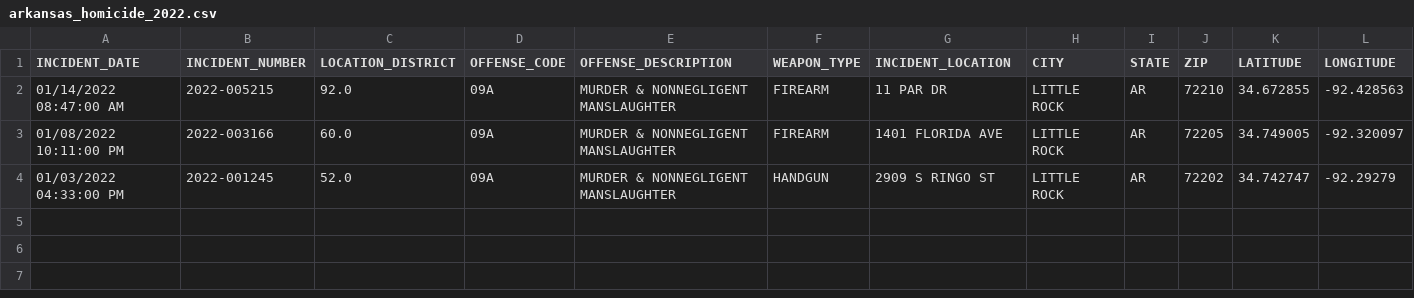
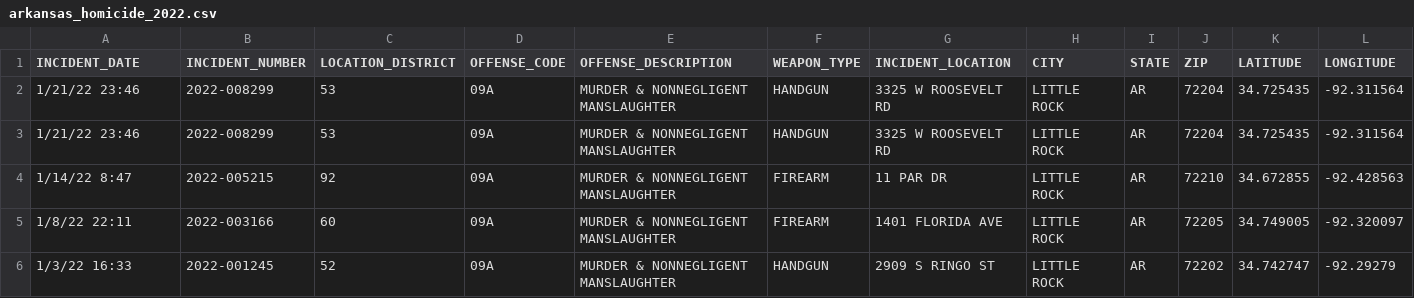
Before and after one commit to HSSP-DVP-CDC/Project_01, a CSV file: Homicide_Data/Data_Sets/arkansas_homicide_2022.csv, drawn as a sheet; only a part is shown; addresses are those after the commit; rows hold the shown columns only; the diff names each change by its address in the sheet, - before the commit and + after, or states it on an @@ line.

```diff
--- a/Homicide_Data/Data_Sets/arkansas_homicide_2022.csv
+++ b/Homicide_Data/Data_Sets/arkansas_homicide_2022.csv
+row 2: 1/21/22 23:46 | 2022-008299 | 53 | 09A | MURDER & NONNEGLIGENT MANSLAUGHTER | HANDGUN | 3325 W ROOSEVELT RD | LITTLE ROCK | AR | 72204 | 34.725435 | -92.311564
+row 3: 1/21/22 23:46 | 2022-008299 | 53 | 09A | MURDER & NONNEGLIGENT MANSLAUGHTER | HANDGUN | 3325 W ROOSEVELT RD | LITTLE ROCK | AR | 72204 | 34.725435 | -92.311564
-A4 (INCIDENT_DATE): 01/14/2022 08:47:00 AM
+A4 (INCIDENT_DATE): 1/14/22 8:47
-C4 (LOCATION_DISTRICT): 92.0
+C4 (LOCATION_DISTRICT): 92
-A5 (INCIDENT_DATE): 01/08/2022 10:11:00 PM
+A5 (INCIDENT_DATE): 1/8/22 22:11
-C5 (LOCATION_DISTRICT): 60.0
+C5 (LOCATION_DISTRICT): 60
-A6 (INCIDENT_DATE): 01/03/2022 04:33:00 PM
+A6 (INCIDENT_DATE): 1/3/22 16:33
-C6 (LOCATION_DISTRICT): 52.0
+C6 (LOCATION_DISTRICT): 52
```
Also changed, not shown: Homicide_Data/Data_Sets/Little_Rock_Police_Department_Statistics_2017_to_Year_to_Date.csv, Homicide_Data/Data_Sets/RMS_Crime_Incidents.csv, 14 other files.
